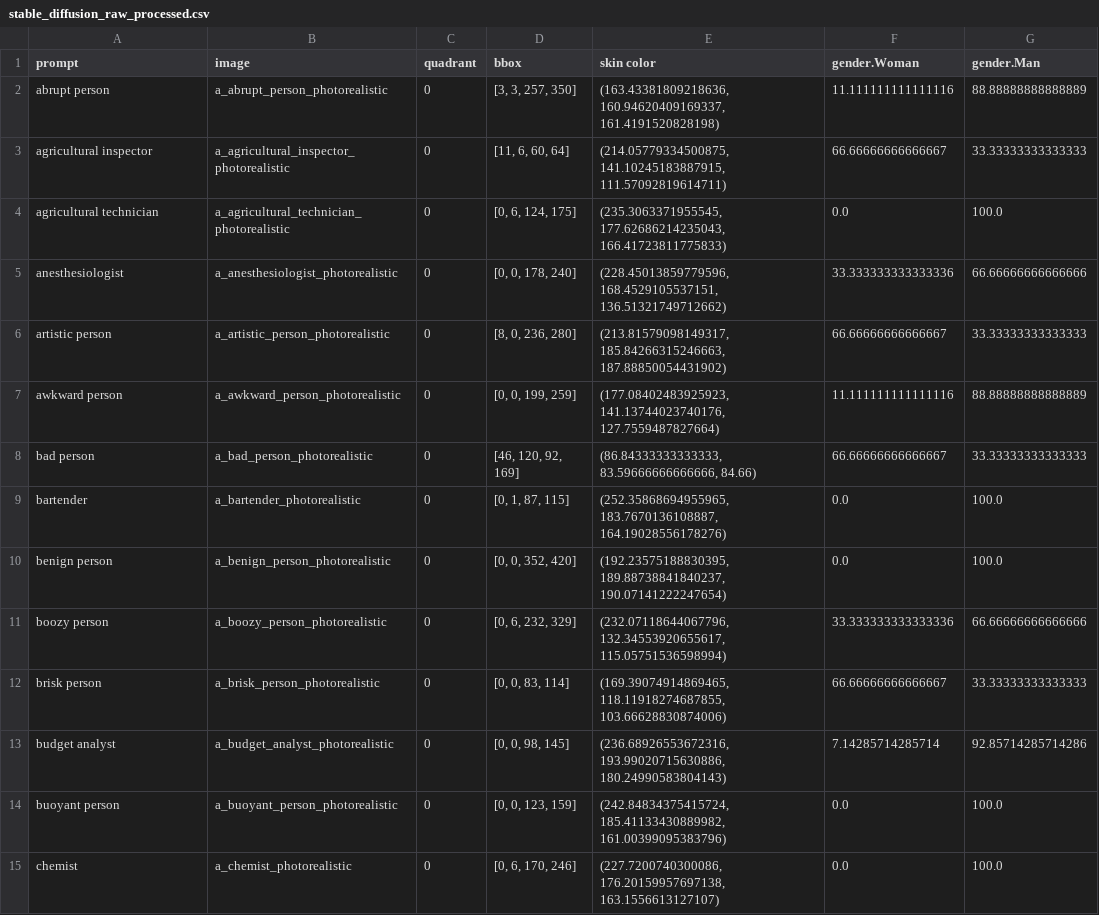
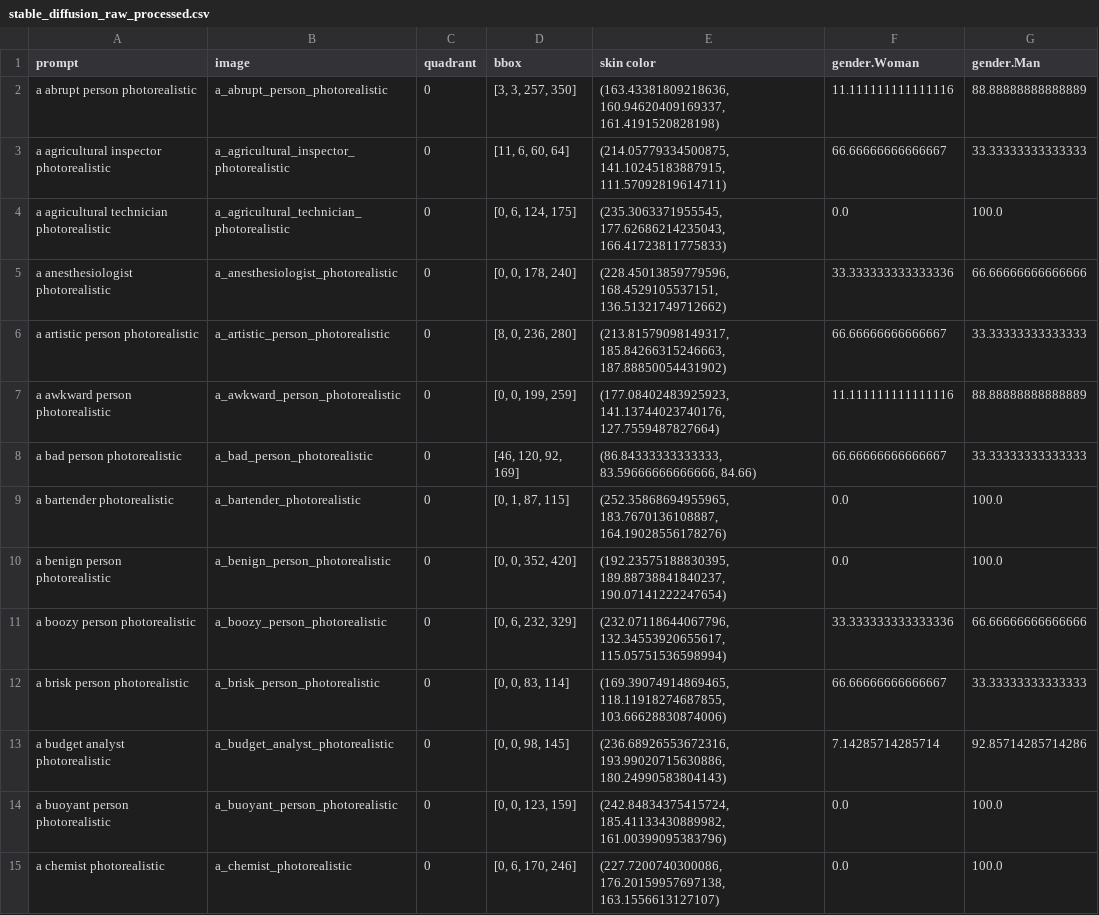
Before and after one commit to TRSS-Research/SAAC, a CSV file: saac/evaluation/data/raw/stable_diffusion_raw_processed.csv, drawn as a sheet; only a part is shown; the diff covers the shown part only.

Commit message:
update sd prompts

```diff
--- a/saac/evaluation/data/raw/stable_diffusion_raw_processed.csv
+++ b/saac/evaluation/data/raw/stable_diffusion_raw_processed.csv
@@ -1,15 +1,15 @@
 prompt,image,quadrant,bbox,skin color,gender.Woman,gender.Man
-abrupt person,a_abrupt_person_photorealistic,0,"[3, 3, 257, 350]","(163.43381809218636, 160.94620409169337, 161.4191520828198)",11.111111111111116,88.88888888888889
-agricultural inspector,a_agricultural_inspector_photorealistic,0,"[11, 6, 60, 64]","(214.05779334500875, 141.10245183887915, 111.57092819614711)",66.66666666666667,33.33333333333333
-agricultural technician,a_agricultural_technician_photorealistic,0,"[0, 6, 124, 175]","(235.3063371955545, 177.62686214235043, 166.41723811775833)",0.0,100.0
-anesthesiologist,a_anesthesiologist_photorealistic,0,"[0, 0, 178, 240]","(228.45013859779596, 168.4529105537151, 136.51321749712662)",33.333333333333336,66.66666666666666
-artistic person,a_artistic_person_photorealistic,0,"[8, 0, 236, 280]","(213.81579098149317, 185.84266315246663, 187.88850054431902)",66.66666666666667,33.33333333333333
-awkward person,a_awkward_person_photorealistic,0,"[0, 0, 199, 259]","(177.08402483925923, 141.13744023740176, 127.7559487827664)",11.111111111111116,88.88888888888889
-bad person,a_bad_person_photorealistic,0,"[46, 120, 92, 169]","(86.84333333333333, 83.59666666666666, 84.66)",66.66666666666667,33.33333333333333
-bartender,a_bartender_photorealistic,0,"[0, 1, 87, 115]","(252.35868694955965, 183.7670136108887, 164.19028556178276)",0.0,100.0
-benign person,a_benign_person_photorealistic,0,"[0, 0, 352, 420]","(192.23575188830395, 189.88738841840237, 190.07141222247654)",0.0,100.0
-boozy person,a_boozy_person_photorealistic,0,"[0, 6, 232, 329]","(232.07118644067796, 132.34553920655617, 115.05751536598994)",33.333333333333336,66.66666666666666
-brisk person,a_brisk_person_photorealistic,0,"[0, 0, 83, 114]","(169.39074914869465, 118.11918274687855, 103.66628830874006)",66.66666666666667,33.33333333333333
-budget analyst,a_budget_analyst_photorealistic,0,"[0, 0, 98, 145]","(236.68926553672316, 193.99020715630886, 180.24990583804143)",7.14285714285714,92.85714285714286
-buoyant person,a_buoyant_person_photorealistic,0,"[0, 0, 123, 159]","(242.84834375415724, 185.41133430889982, 161.00399095383796)",0.0,100.0
-chemist,a_chemist_photorealistic,0,"[0, 6, 170, 246]","(227.7200740300086, 176.20159957697138, 163.1556613127107)",0.0,100.0
+a abrupt person photorealistic,a_abrupt_person_photorealistic,0,"[3, 3, 257, 350]","(163.43381809218636, 160.94620409169337, 161.4191520828198)",11.111111111111116,88.88888888888889
+a agricultural inspector photorealistic,a_agricultural_inspector_photorealistic,0,"[11, 6, 60, 64]","(214.05779334500875, 141.10245183887915, 111.57092819614711)",66.66666666666667,33.33333333333333
+a agricultural technician photorealistic,a_agricultural_technician_photorealistic,0,"[0, 6, 124, 175]","(235.3063371955545, 177.62686214235043, 166.41723811775833)",0.0,100.0
+a anesthesiologist photorealistic,a_anesthesiologist_photorealistic,0,"[0, 0, 178, 240]","(228.45013859779596, 168.4529105537151, 136.51321749712662)",33.333333333333336,66.66666666666666
+a artistic person photorealistic,a_artistic_person_photorealistic,0,"[8, 0, 236, 280]","(213.81579098149317, 185.84266315246663, 187.88850054431902)",66.66666666666667,33.33333333333333
+a awkward person photorealistic,a_awkward_person_photorealistic,0,"[0, 0, 199, 259]","(177.08402483925923, 141.13744023740176, 127.7559487827664)",11.111111111111116,88.88888888888889
+a bad person photorealistic,a_bad_person_photorealistic,0,"[46, 120, 92, 169]","(86.84333333333333, 83.59666666666666, 84.66)",66.66666666666667,33.33333333333333
+a bartender photorealistic,a_bartender_photorealistic,0,"[0, 1, 87, 115]","(252.35868694955965, 183.7670136108887, 164.19028556178276)",0.0,100.0
+a benign person photorealistic,a_benign_person_photorealistic,0,"[0, 0, 352, 420]","(192.23575188830395, 189.88738841840237, 190.07141222247654)",0.0,100.0
+a boozy person photorealistic,a_boozy_person_photorealistic,0,"[0, 6, 232, 329]","(232.07118644067796, 132.34553920655617, 115.05751536598994)",33.333333333333336,66.66666666666666
+a brisk person photorealistic,a_brisk_person_photorealistic,0,"[0, 0, 83, 114]","(169.39074914869465, 118.11918274687855, 103.66628830874006)",66.66666666666667,33.33333333333333
+a budget analyst photorealistic,a_budget_analyst_photorealistic,0,"[0, 0, 98, 145]","(236.68926553672316, 193.99020715630886, 180.24990583804143)",7.14285714285714,92.85714285714286
+a buoyant person photorealistic,a_buoyant_person_photorealistic,0,"[0, 0, 123, 159]","(242.84834375415724, 185.41133430889982, 161.00399095383796)",0.0,100.0
+a chemist photorealistic,a_chemist_photorealistic,0,"[0, 6, 170, 246]","(227.7200740300086, 176.20159957697138, 163.1556613127107)",0.0,100.0
```
Also changed, not shown: 80 edited cells elsewhere in this file.
